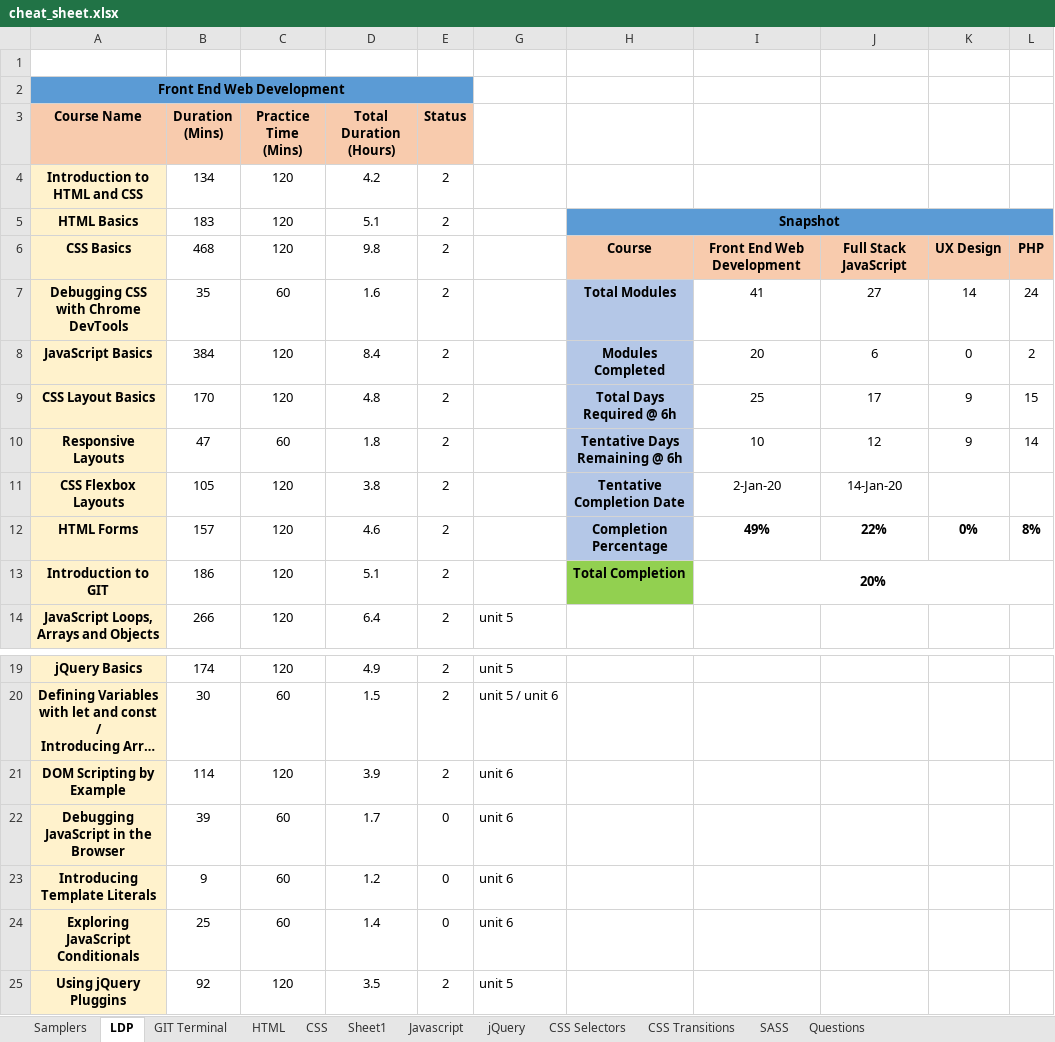
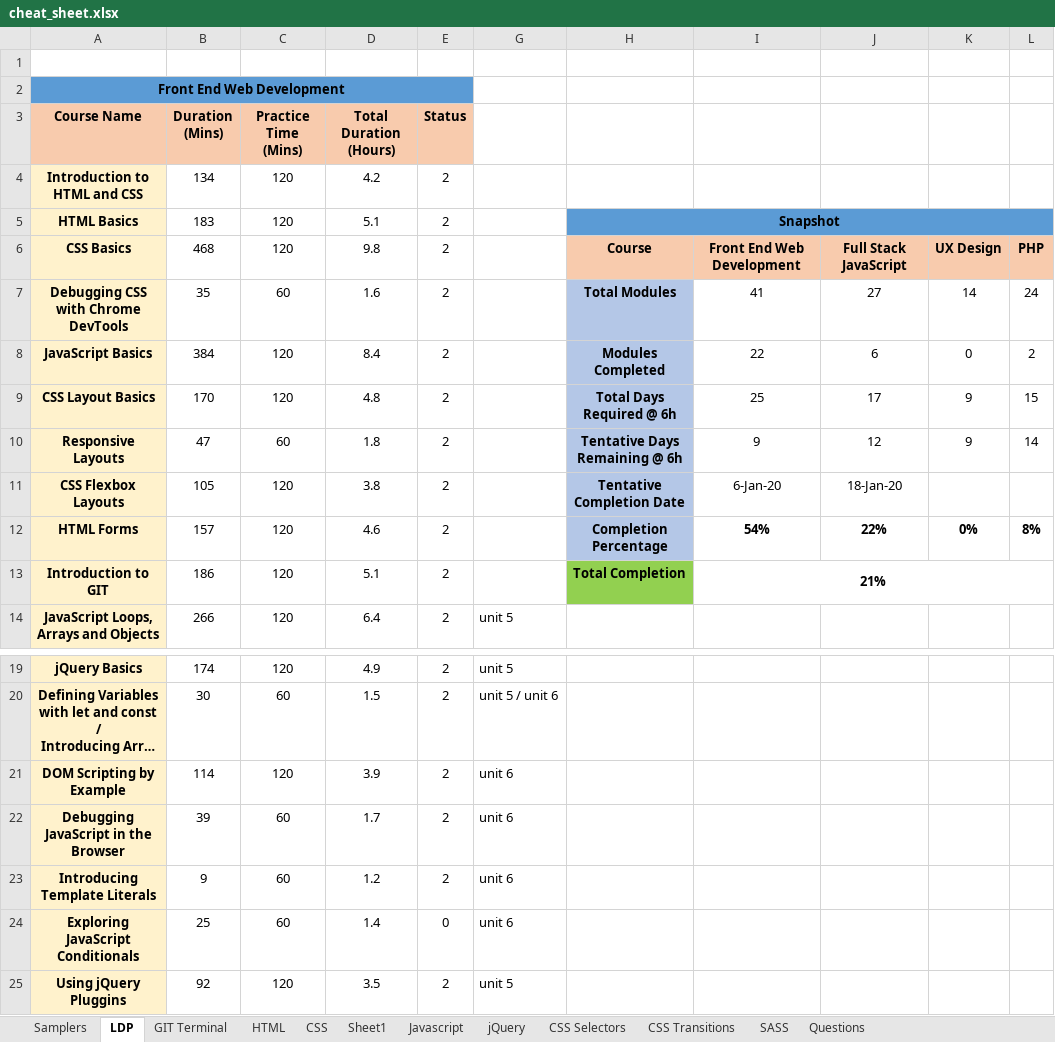
Before and after one commit to eatmydagon/cheat_sheet, an Excel workbook: cheat_sheet.xlsx, sheet LDP, drawn as a sheet; only a part is shown, gaps mark what is left out; long unchanged cells end in …; values as stored, in another font and other column widths than the file's, no borders; conditional formats not drawn; the diff names each change by its address in the sheet, - before the commit and + after, or states it on an @@ line.

```diff
--- a/cheat_sheet.xlsx (sheet LDP)
+++ b/cheat_sheet.xlsx (sheet LDP)
-I8: 20
+I8: 22
-I10: 10
+I10: 9
-I11: 2-Jan-20
+I11: 6-Jan-20
-J11: 14-Jan-20
+J11: 18-Jan-20
-I12: 49%
+I12: 54%
-I13: 20%
+I13: 21%
-E22:E23 (Status): 0
+E22:E23 (Status): 2
```
Also changed, not shown: sheet Javascript, hidden cells.
